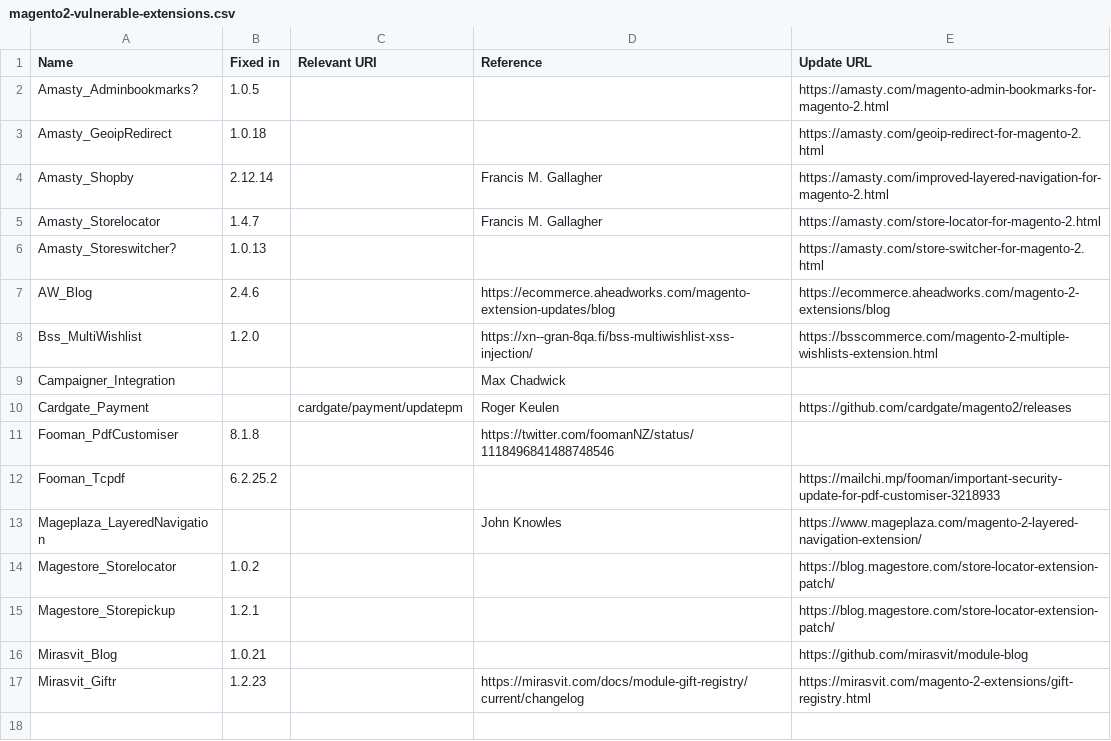
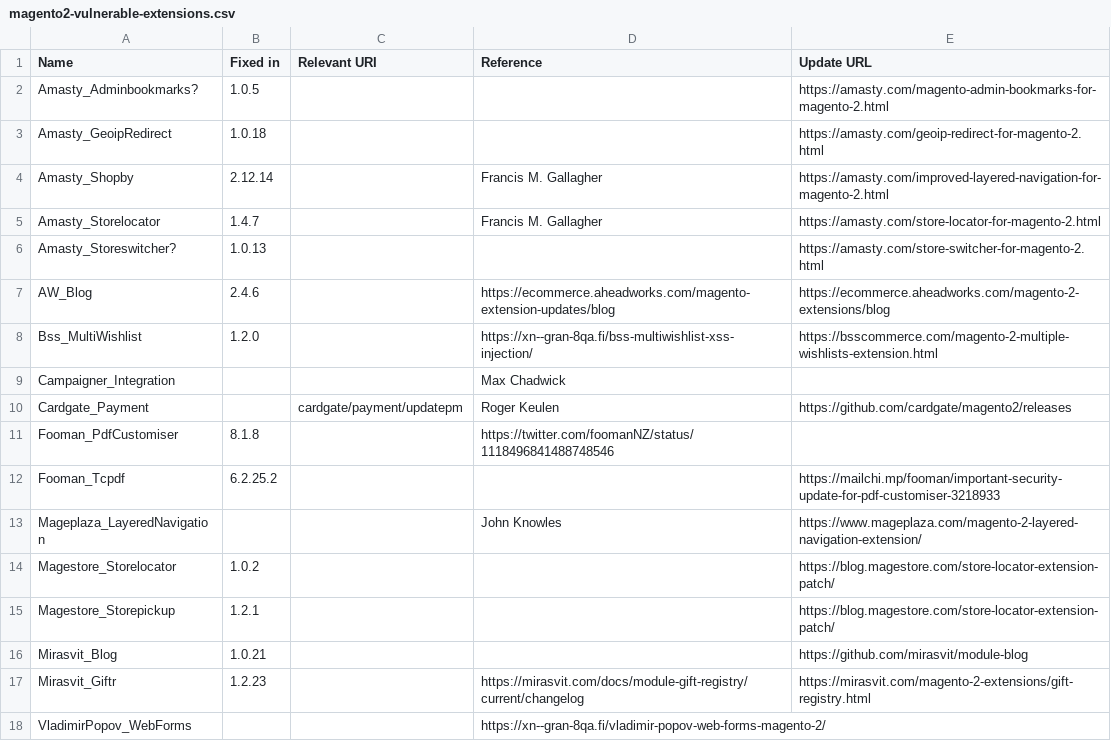
Before and after one commit to sansecio/magevulndb, a CSV file: magento2-vulnerable-extensions.csv, drawn as a sheet.

Commit message:
Add VladimirPopov_WebForms CWE-89
More details: https://xn--gran-8qa.fi/vladimir-popov-web-forms-magento-2/

Potential CWE-79

```diff
--- a/magento2-vulnerable-extensions.csv
+++ b/magento2-vulnerable-extensions.csv
@@ -17 +17,2 @@ Mirasvit_Blog,1.0.21,,,https://github.com/mirasvit/module-blog
 Mirasvit_Giftr,1.2.23,,https://mirasvit.com/docs/module-gift-registry/current/changelog,https://mirasvit.com/magento-2-extensions/gift-registry.html
+VladimirPopov_WebForms,,,https://xn--gran-8qa.fi/vladimir-popov-web-forms-magento-2/
```
